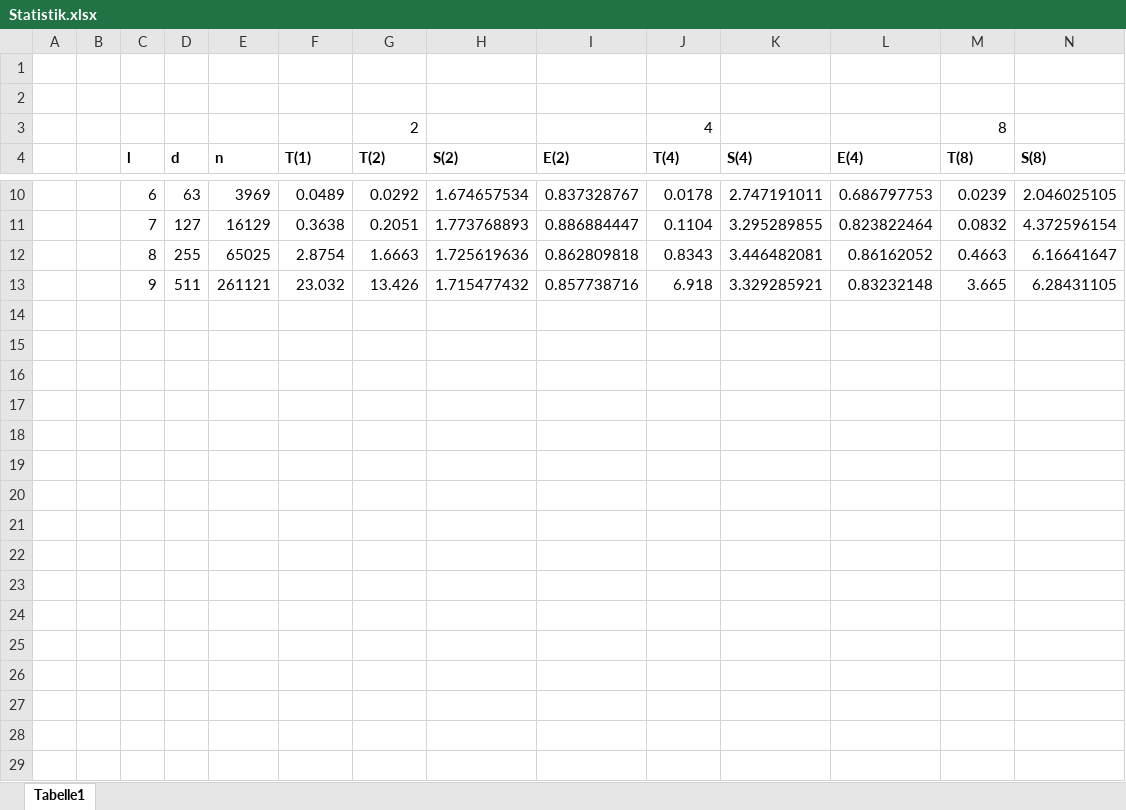
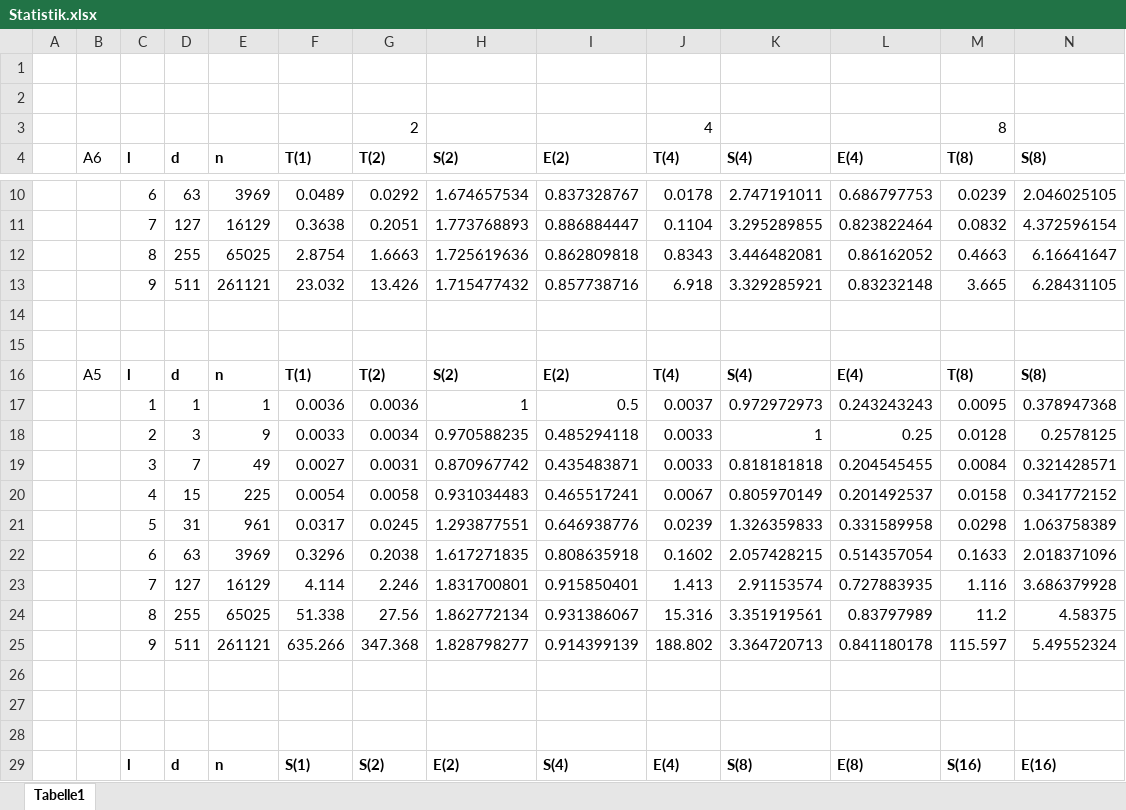
Before and after one commit to ThoreMehr/KIT.SoftwarepraktikumParalleleNumerik, an Excel workbook: Projekt 1/Aufgabe6/Statistik.xlsx, sheet Tabelle1, drawn as a sheet; only a part is shown, gaps mark what is left out; values as stored, in another font and other column widths than the file's, no borders; rows hold the shown columns only; the diff covers the shown part only; the diff names each change by its address in the sheet, - before the commit and + after, or states it on an @@ line.

Commit message:
Statistik für A6 hinzufügen. Präsentation vorbereiten.

```diff
--- a/Projekt 1/Aufgabe6/Statistik.xlsx (sheet Tabelle1)
+++ b/Projekt 1/Aufgabe6/Statistik.xlsx (sheet Tabelle1)
-B4: (empty)
+B4: A6
+row 14: (empty)
+row 15: (empty)
+row 16:  | A5 | l | d | n | T(1) | T(2) | S(2) | E(2) | T(4) | S(4) | E(4) | T(8) | S(8)
+row 17:  |  | 1 | 1 | 1 | 0.0036 | 0.0036 | 1 | 0.5 | 0.0037 | 0.972972973 | 0.243243243 | 0.0095 | 0.378947368
+row 18:  |  | 2 | 3 | 9 | 0.0033 | 0.0034 | 0.970588235 | 0.485294118 | 0.0033 | 1 | 0.25 | 0.0128 | 0.2578125
+row 19:  |  | 3 | 7 | 49 | 0.0027 | 0.0031 | 0.870967742 | 0.435483871 | 0.0033 | 0.818181818 | 0.204545455 | 0.0084 | 0.321428571
+row 20:  |  | 4 | 15 | 225 | 0.0054 | 0.0058 | 0.931034483 | 0.465517241 | 0.0067 | 0.805970149 | 0.201492537 | 0.0158 | 0.341772152
+row 21:  |  | 5 | 31 | 961 | 0.0317 | 0.0245 | 1.293877551 | 0.646938776 | 0.0239 | 1.326359833 | 0.331589958 | 0.0298 | 1.063758389
+row 22:  |  | 6 | 63 | 3969 | 0.3296 | 0.2038 | 1.617271835 | 0.808635918 | 0.1602 | 2.057428215 | 0.514357054 | 0.1633 | 2.018371096
+row 23:  |  | 7 | 127 | 16129 | 4.114 | 2.246 | 1.831700801 | 0.915850401 | 1.413 | 2.91153574 | 0.727883935 | 1.116 | 3.686379928
+row 24:  |  | 8 | 255 | 65025 | 51.338 | 27.56 | 1.862772134 | 0.931386067 | 15.316 | 3.351919561 | 0.83797989 | 11.2 | 4.58375
+row 25:  |  | 9 | 511 | 261121 | 635.266 | 347.368 | 1.828798277 | 0.914399139 | 188.802 | 3.364720713 | 0.841180178 | 115.597 | 5.49552324
+row 26: (empty)
+row 27: (empty)
+row 28: (empty)
+row 29:  |  | l | d | n | S(1) | S(2) | E(2) | S(4) | E(4) | S(8) | E(8) | S(16) | E(16)
```
Also changed, not shown: 9 added rows elsewhere in this sheet, 19 other files.
